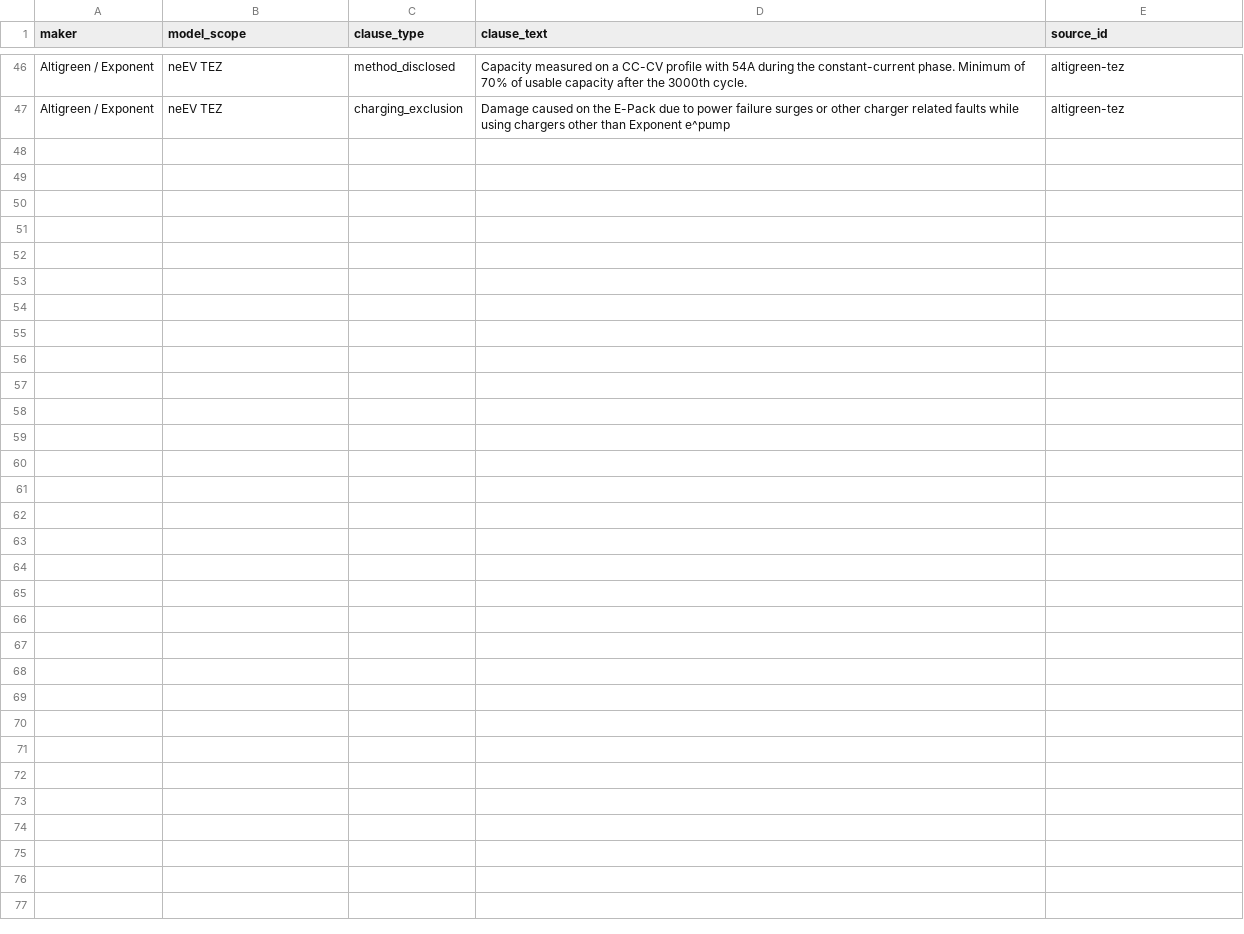
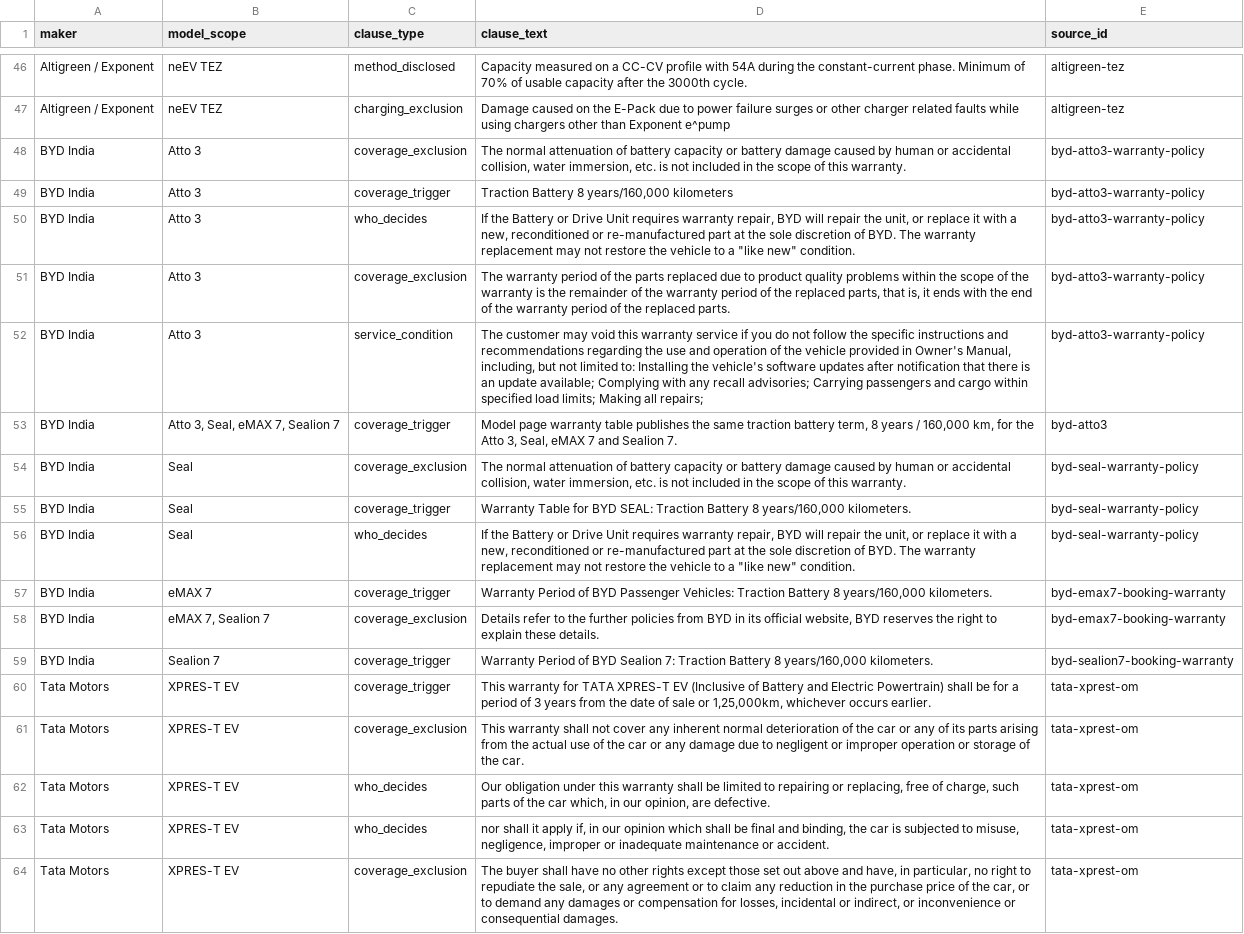
Before and after one commit to voltu-energy/india-ev-battery-warranty, a CSV file: data/clauses.csv, drawn as a sheet; only a part is shown, gaps mark what is left out.

Commit message:
v1.1.0: every maker included, and every source recorded
67 models, 31 makers, 54 source documents, 63 verbatim clauses.

Six makers the 22 September audit had read were missing from 1.0.0 entirely:
Ultraviolette, PMV Electric, Audi India, Euler Motors, Strom Motors and Hero
Electric. Tesla India was absent altogether. All are in now, each read at the
maker's own document.

The published counts in 1.0.0 were wrong in both directions and neither figure
had been counted from a file. Every count is now generated from data/ and
checked by the validator, because the last three times one was typed it was
wrong.

BYD is the sharpest finding in the set: an 8 year / 160,000 km traction battery
warranty that excludes the normal attenuation of battery capacity, with no state
of health floor stated anywhere. A new result code, EXCLUDED, was added for it,
because recording it as NOT_STATED would have flattened a document that
addresses the thing and puts it outside cover into a shrug.

Sources now record what a document was, not only where it was. On 29 September
four of five BYD India asset URLs that search engines had indexed stopped
serving, inside about a week, including all three warranty policies. Those rows
survived only because the files had been saved by hand. So sources.csv gains
sha256 for all 24 PDF sources and archive_url for 34 rows,
scripts/freeze-sources.py fills both in and on a re-run verifies rather than
overwrites, and a weekly CI job runs it in --check mode. A hash that stops
matching is a maker editing a document under us, which is a finding, not an
error to write over.

```diff
--- a/data/clauses.csv
+++ b/data/clauses.csv
@@ -47 +47,18 @@ Altigreen / Exponent,neEV TEZ,method_disclosed,Capacity measured on a CC-CV prof
 Altigreen / Exponent,neEV TEZ,charging_exclusion,Damage caused on the E-Pack due to power failure surges or other charger related faults while using chargers other than Exponent e^pump,altigreen-tez
+BYD India,Atto 3,coverage_exclusion,"The normal attenuation of battery capacity or battery damage caused by human or accidental collision, water immersion, etc. is not included in the scope of this warranty.",byd-atto3-warranty-policy
+BYD India,Atto 3,coverage_trigger,"Traction Battery 8 years/160,000 kilometers",byd-atto3-warranty-policy
+BYD India,Atto 3,who_decides,"If the Battery or Drive Unit requires warranty repair, BYD will repair the unit, or replace it with a new, reconditioned or re-manufactured part at the sole discretion of BYD. The warranty replacement may not restore the vehicle to a ""like new"" condition.",byd-atto3-warranty-policy
+BYD India,Atto 3,coverage_exclusion,"The warranty period of the parts replaced due to product quality problems within the scope of the warranty is the remainder of the warranty period of the replaced parts, that is, it ends with the end of the warranty period of the replaced parts.",byd-atto3-warranty-policy
+BYD India,Atto 3,service_condition,"The customer may void this warranty service if you do not follow the specific instructions and recommendations regarding the use and operation of the vehicle provided in Owner's Manual, including, but not limited to: Installing the vehicle's software updates after notification that there is an update available; Complying with any recall advisories; Carrying passengers and cargo within specified load limits; Making all repairs;",byd-atto3-warranty-policy
+BYD India,"Atto 3, Seal, eMAX 7, Sealion 7",coverage_trigger,"Model page warranty table publishes the same traction battery term, 8 years / 160,000 km, for the Atto 3, Seal, eMAX 7 and Sealion 7.",byd-atto3
+BYD India,Seal,coverage_exclusion,"The normal attenuation of battery capacity or battery damage caused by human or accidental collision, water immersion, etc. is not included in the scope of this warranty.",byd-seal-warranty-policy
+BYD India,Seal,coverage_trigger,"Warranty Table for BYD SEAL: Traction Battery 8 years/160,000 kilometers.",byd-seal-warranty-policy
+BYD India,Seal,who_decides,"If the Battery or Drive Unit requires warranty repair, BYD will repair the unit, or replace it with a new, reconditioned or re-manufactured part at the sole discretion of BYD. The warranty replacement may not restore the vehicle to a ""like new"" condition.",byd-seal-warranty-policy
+BYD India,eMAX 7,coverage_trigger,"Warranty Period of BYD Passenger Vehicles: Traction Battery 8 years/160,000 kilometers.",byd-emax7-booking-warranty
+BYD India,"eMAX 7, Sealion 7",coverage_exclusion,"Details refer to the further policies from BYD in its official website, BYD reserves the right to explain these details.",byd-emax7-booking-warranty
+BYD India,Sealion 7,coverage_trigger,"Warranty Period of BYD Sealion 7: Traction Battery 8 years/160,000 kilometers.",byd-sealion7-booking-warranty
+Tata Motors,XPRES-T EV,coverage_trigger,"This warranty for TATA XPRES-T EV (Inclusive of Battery and Electric Powertrain) shall be for a period of 3 years from the date of sale or 1,25,000km, whichever occurs earlier.",tata-xprest-om
+Tata Motors,XPRES-T EV,coverage_exclusion,This warranty shall not cover any inherent normal deterioration of the car or any of its parts arising from the actual use of the car or any damage due to negligent or improper operation or storage of the car.,tata-xprest-om
+Tata Motors,XPRES-T EV,who_decides,"Our obligation under this warranty shall be limited to repairing or replacing, free of charge, such parts of the car which, in our opinion, are defective.",tata-xprest-om
+Tata Motors,XPRES-T EV,who_decides,"nor shall it apply if, in our opinion which shall be final and binding, the car is subjected to misuse, negligence, improper or inadequate maintenance or accident.",tata-xprest-om
+Tata Motors,XPRES-T EV,coverage_exclusion,"The buyer shall have no other rights except those set out above and have, in particular, no right to repudiate the sale, or any agreement or to claim any reduction in the purchase price of the car, or to demand any damages or compensation for losses, incidental or indirect, or inconvenience or consequential damages.",tata-xprest-om
```
Also changed, not shown: 8 other files.
